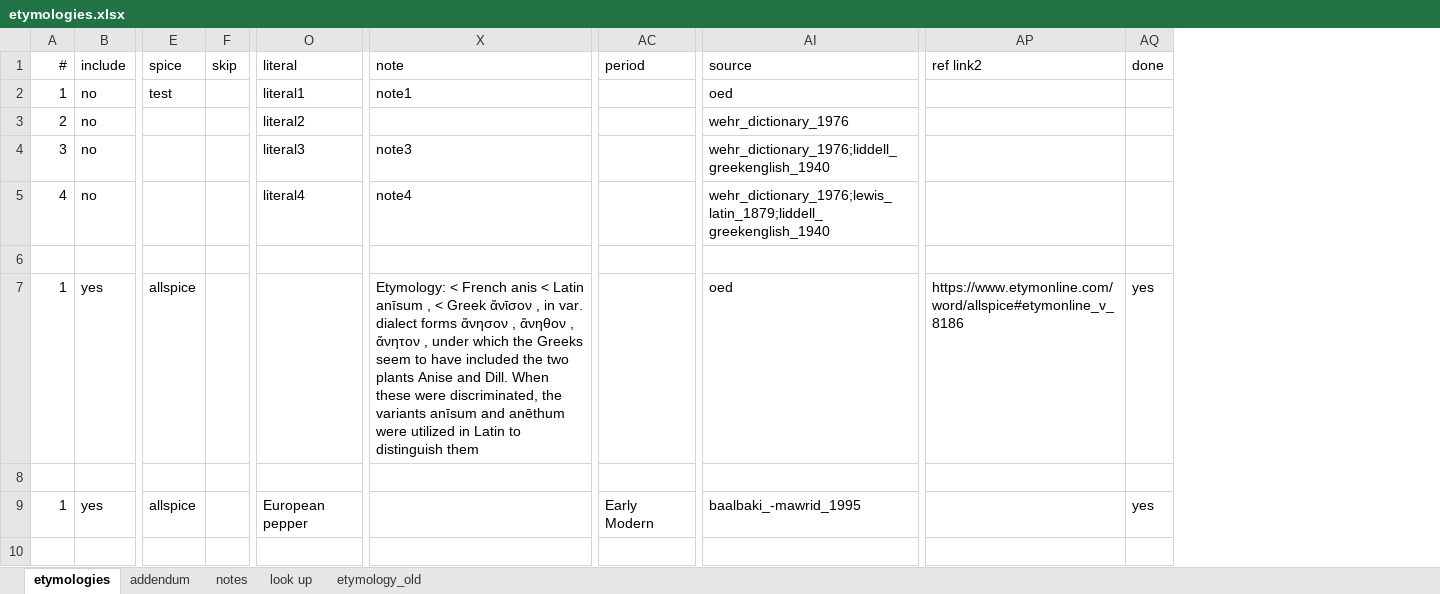
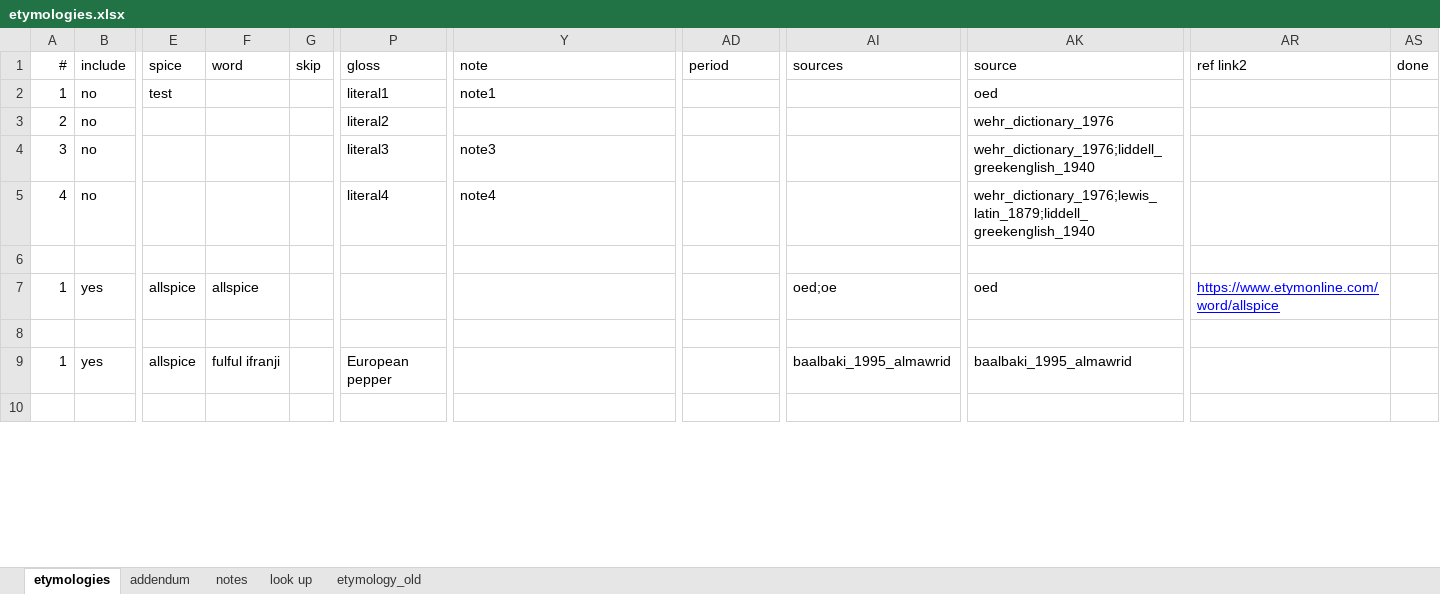
Before and after one commit to partigabor/aromatica-old, an Excel workbook: database/data/etymologies.xlsx, sheet etymologies, drawn as a sheet; only a part is shown, gaps mark what is left out; values as stored, in another font and other column widths than the file's, no borders; table styles not drawn; 1 other sheet too large or unreadable and not compared; addresses are those after the commit; the diff covers the shown part only; the diff names each change by its address in the sheet, - before the commit and + after, or states it on an @@ line.

```diff
--- a/database/data/etymologies.xlsx (sheet etymologies)
+++ b/database/data/etymologies.xlsx (sheet etymologies)
+column F (word), rows 7-9: allspice |  | fulful ifranji
+column AI (sources), rows 7-9: oed;oe |  | baalbaki_1995_almawrid
-P1: literal
+P1: gloss
-Y7 (note): Etymology: < French anis < Latin anīsum , < Greek ἄνῑσον , in var. dialect forms ἄνησον , ἄνηθον , ἄνητον , under which the Greeks seem to have included the two plants Anise and Dill. When these were discriminated, the variants anīsum and anēthum were utilized in Latin to distinguish them
+Y7 (note): (empty)
-AR7 (ref link2): https://www.etymonline.com/word/allspice#etymonline_v_8186
+AR7 (ref link2): https://www.etymonline.com/word/allspice
@@ AR7 underline: off → on, text colour: black → #0000FF @@
-AS7 (done): yes
+AS7 (done): (empty)
-AD9 (period): Early Modern
+AD9 (period): (empty)
-AK9 (source): baalbaki_-mawrid_1995
+AK9 (source): baalbaki_1995_almawrid
-AS9 (done): yes
+AS9 (done): (empty)
```
Also changed, not shown: 7 edited cells and cell formats elsewhere in this sheet, database/checking.xlsx, 6 other files.
